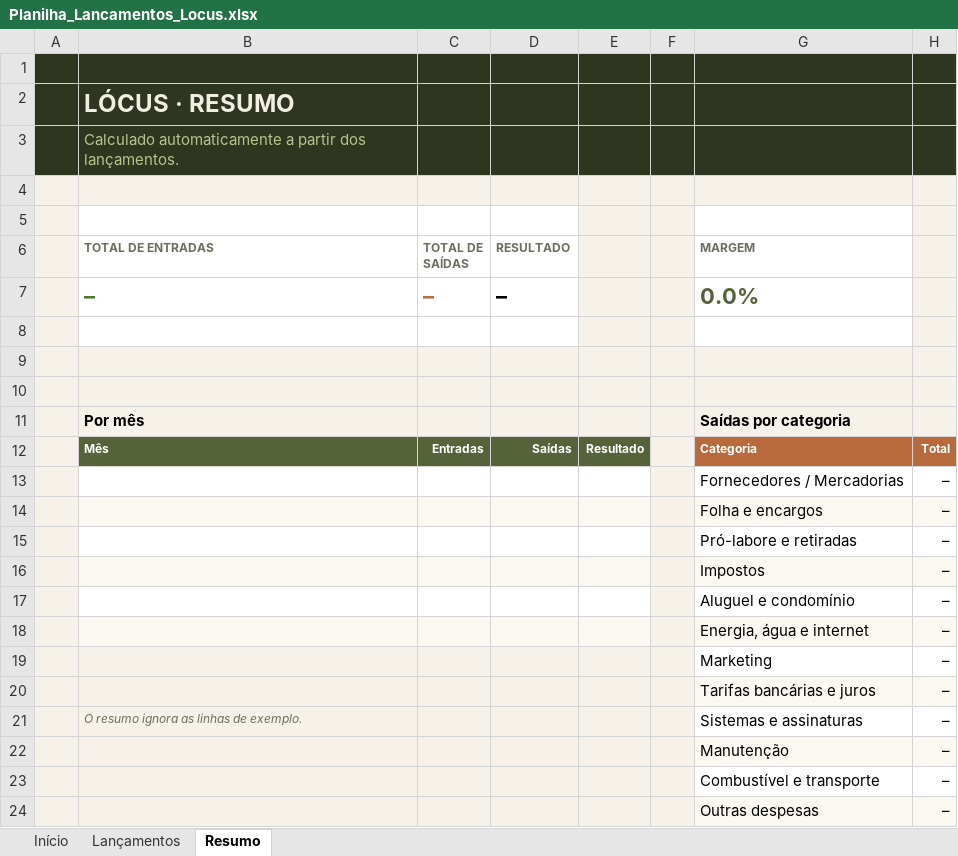
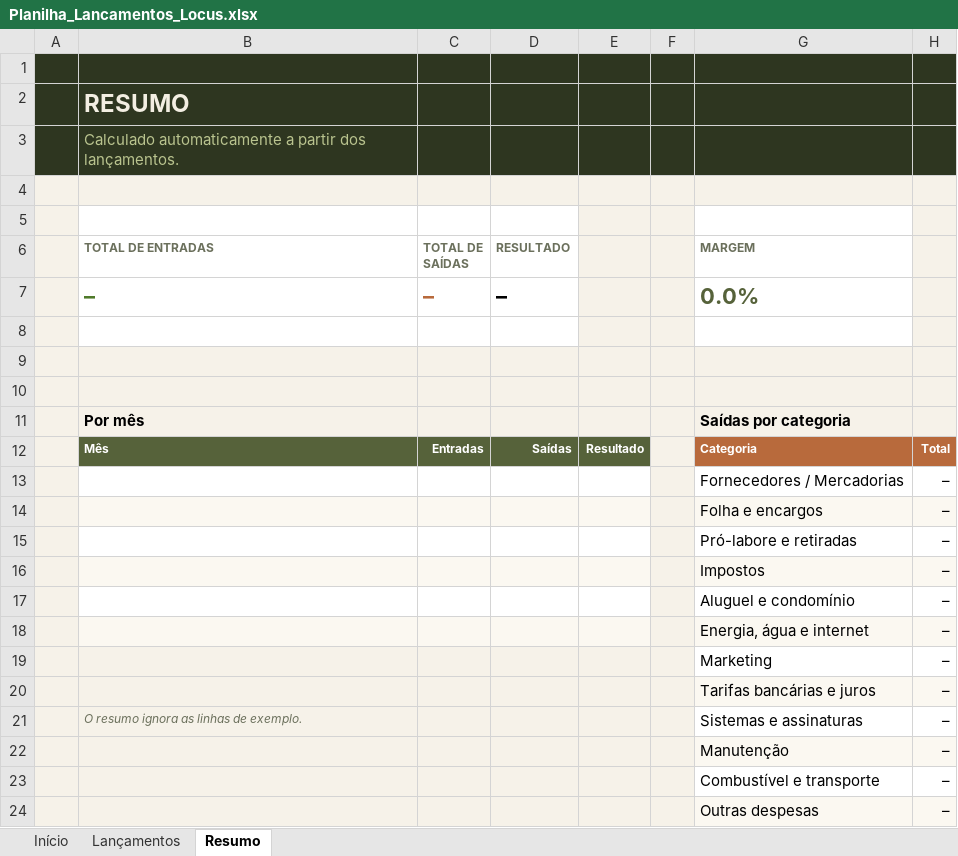
Before and after one commit to paulosergio4/meus-projetos, an Excel workbook: locus/painel/Planilha_Lancamentos_Locus.xlsx, sheet Resumo, drawn as a sheet; values as stored, in another font and other column widths than the file's, no borders; charts and pictures and conditional formats not drawn; the diff names each change by its address in the sheet, - before the commit and + after, or states it on an @@ line.

```diff
--- a/locus/painel/Planilha_Lancamentos_Locus.xlsx (sheet Resumo)
+++ b/locus/painel/Planilha_Lancamentos_Locus.xlsx (sheet Resumo)
-B2 (TOTAL DE ENTRADAS): LÓCUS · RESUMO
+B2 (TOTAL DE ENTRADAS): RESUMO
```
Also changed, not shown: sheet Início, sheet Lançamentos, charts or pictures, 2 other files.
